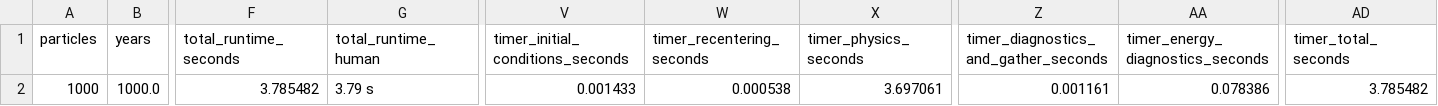
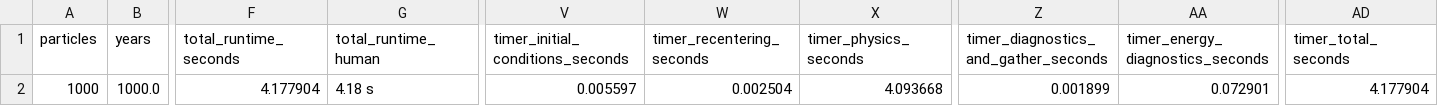
Before and after one commit to Franciscoafonseca/ProjetoPA2-Gif, a CSV file: projeto_corrigido/results/LAPTOP-C1CDPADH/benchmark_N1000_P1_R1/runtime_summary.csv, drawn as a sheet; only a part is shown, gaps mark what is left out; the diff names each change by its address in the sheet, - before the commit and + after, or states it on an @@ line.

```diff
--- a/projeto_corrigido/results/LAPTOP-C1CDPADH/benchmark_N1000_P1_R1/runtime_summary.csv
+++ b/projeto_corrigido/results/LAPTOP-C1CDPADH/benchmark_N1000_P1_R1/runtime_summary.csv
-F2 (total_runtime_seconds): 3.785482
+F2 (total_runtime_seconds): 4.177904
-G2 (total_runtime_human): 3.79 s
+G2 (total_runtime_human): 4.18 s
-V2 (timer_initial_conditions_seconds): 0.001433
+V2 (timer_initial_conditions_seconds): 0.005597
-W2 (timer_recentering_seconds): 0.000538
+W2 (timer_recentering_seconds): 0.002504
-X2 (timer_physics_seconds): 3.697061
+X2 (timer_physics_seconds): 4.093668
-Z2: 0.001161
+Z2: 0.001899
-AA2 (timer_energy_diagnostics_seconds): 0.078386
+AA2 (timer_energy_diagnostics_seconds): 0.072901
-AD2 (timer_total_seconds): 3.785482
+AD2 (timer_total_seconds): 4.177904
```
Also changed, not shown: projeto_corrigido/results/LAPTOP-C1CDPADH/benchmark_N2000_P1_R2/runtime_summary.csv, projeto_corrigido/results/LAPTOP-C1CDPADH/benchmark_N2000_P1_R3/runtime_summary.csv, 12 other files.
